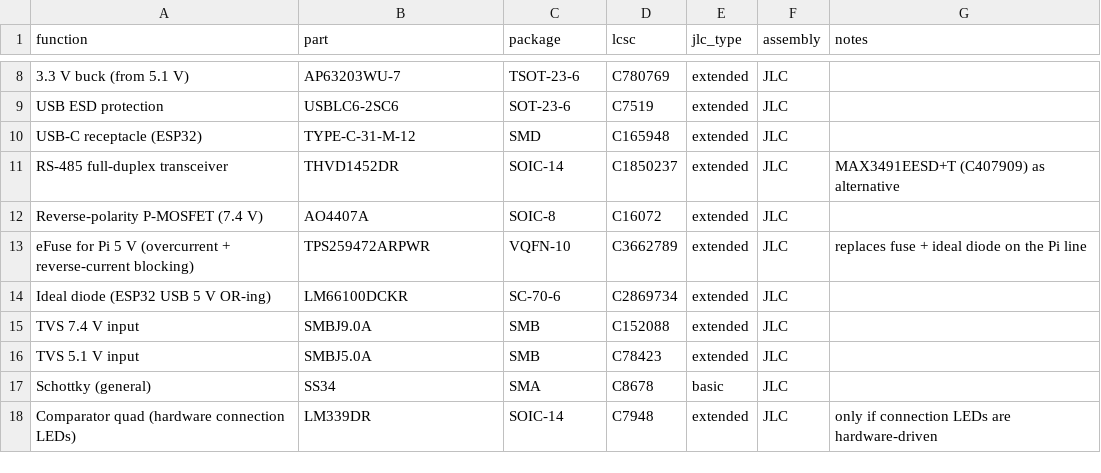
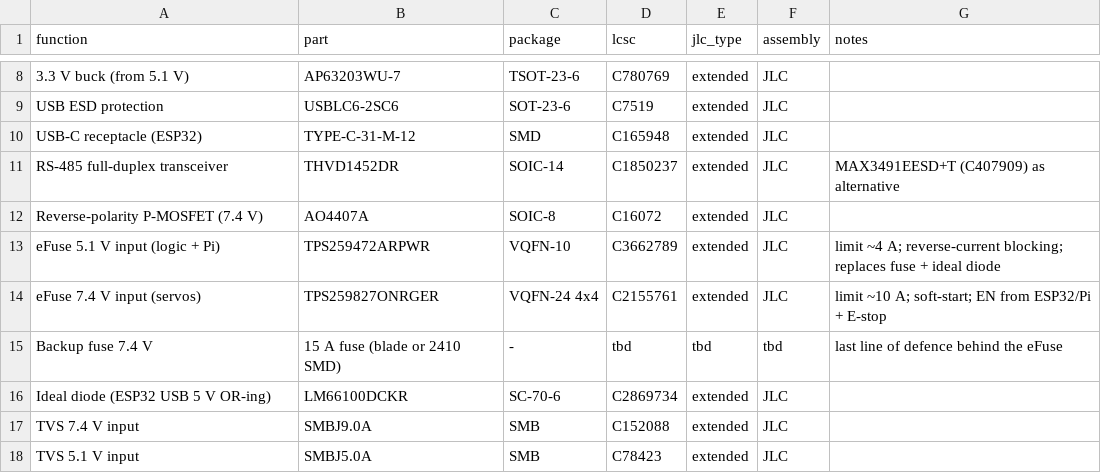
Before and after one commit to FotisRousogiannis/Master-s-Thesis, a CSV file: hardware/pcb/segment_board/bom/parts.csv, drawn as a sheet; only a part is shown, gaps mark what is left out; the shorter side is filled out with more unchanged rows.

Commit message:
docs(pcb): eFuses on 7.4 V and 5.1 V inputs

```diff
--- a/hardware/pcb/segment_board/bom/parts.csv
+++ b/hardware/pcb/segment_board/bom/parts.csv
@@ -12,3 +12,5 @@ RS-485 full-duplex transceiver,THVD1452DR,SOIC-14,C1850237,extended,JLC,MAX3491E
 Reverse-polarity P-MOSFET (7.4 V),AO4407A,SOIC-8,C16072,extended,JLC,
-eFuse for Pi 5 V (overcurrent + reverse-current blocking),TPS259472ARPWR,VQFN-10,C3662789,extended,JLC,replaces fuse + ideal diode on the Pi line
+eFuse 5.1 V input (logic + Pi),TPS259472ARPWR,VQFN-10,C3662789,extended,JLC,limit ~4 A; reverse-current blocking; replaces fuse + ideal diode
+eFuse 7.4 V input (servos),TPS259827ONRGER,VQFN-24 4x4,C2155761,extended,JLC,limit ~10 A; soft-start; EN from ESP32/Pi + E-stop
+Backup fuse 7.4 V,15 A fuse (blade or 2410 SMD),-,tbd,tbd,tbd,last line of defence behind the eFuse
 Ideal diode (ESP32 USB 5 V OR-ing),LM66100DCKR,SC-70-6,C2869734,extended,JLC,
```
Also changed, not shown: 2 other files.
